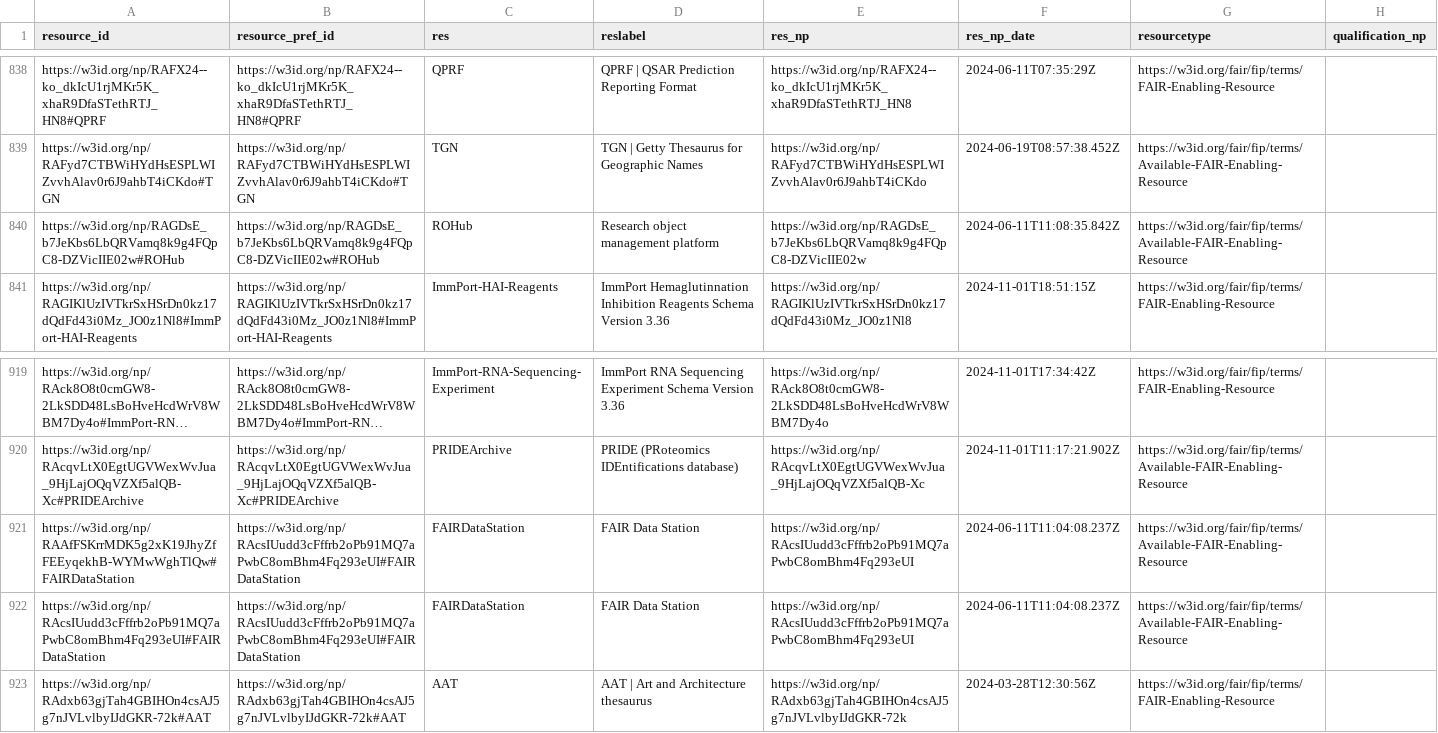
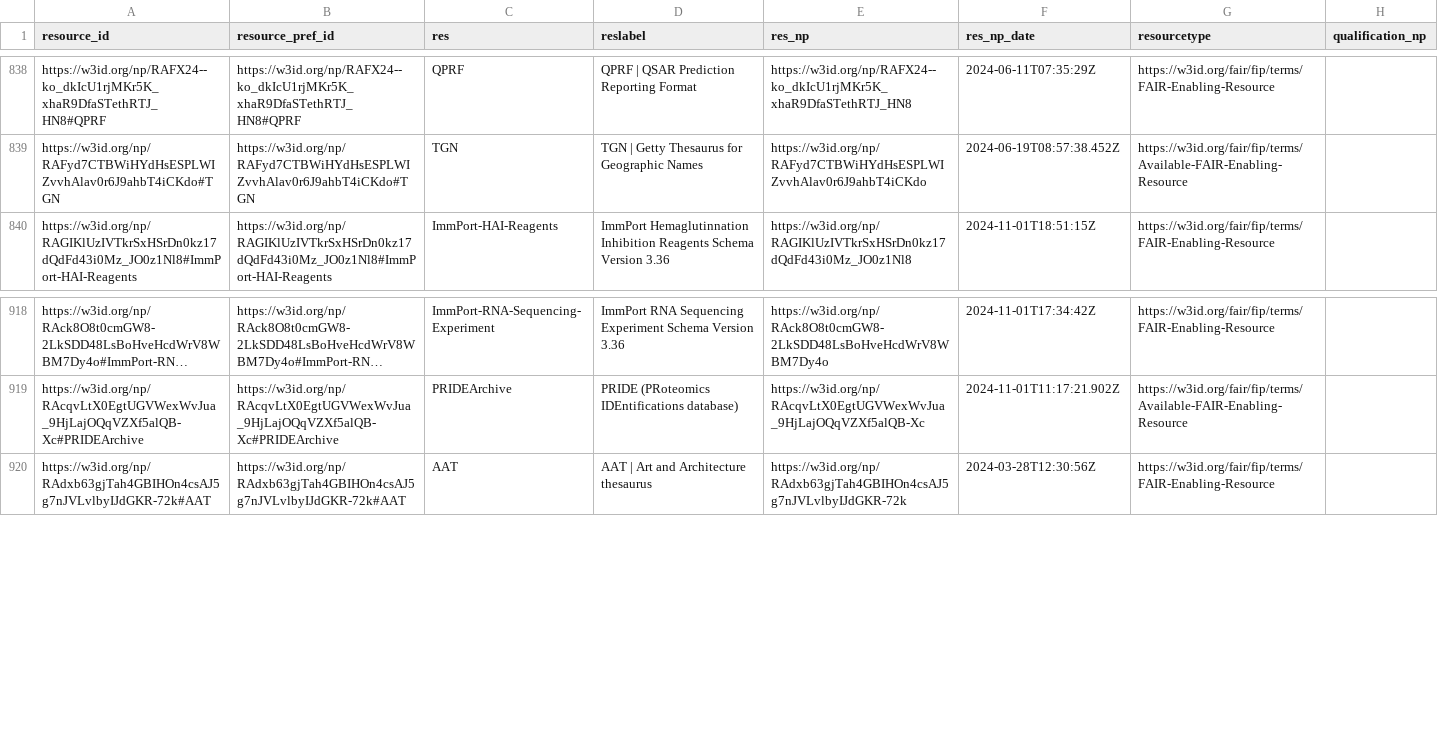
Before and after one commit to peta-pico/dsw-nanopub-api, a CSV file: tables/resource_ids.csv, drawn as a sheet; only a part is shown, gaps mark what is left out; long unchanged cells end in …; the diff names each change by its address in the sheet, - before the commit and + after, or states it on an @@ line.

Commit message:
Add tables

```diff
--- a/tables/resource_ids.csv
+++ b/tables/resource_ids.csv
-row 840: https://w3id.org/np/RAGDsE_b7JeKbs6LbQRVamq8k9g4FQpC8-DZVicIIE02w#ROHub | https://w3id.org/np/RAGDsE_b7JeKbs6LbQRVamq8k9g4FQpC8-DZVicIIE02w#ROHub | ROHub | Research object management platform | https://w3id.org/np/RAGDsE_b7JeKbs6LbQRVamq8k9g4FQpC8-DZVicIIE02w | 2024-06-11T11:08:35.842Z | https://w3id.org/fair/fip/terms/Available-FAIR-Enabling-Resource
-row 921: https://w3id.org/np/RAAfFSKrrMDK5g2xK19JhyZfFEEyqekhB-WYMwWghTlQw#FAIRDataStation | https://w3id.org/np/RAcsIUudd3cFffrb2oPb91MQ7aPwbC8omBhm4Fq293eUI#FAIRDataStation | FAIRDataStation | FAIR Data Station | https://w3id.org/np/RAcsIUudd3cFffrb2oPb91MQ7aPwbC8omBhm4Fq293eUI | 2024-06-11T11:04:08.237Z | https://w3id.org/fair/fip/terms/Available-FAIR-Enabling-Resource
-row 922: https://w3id.org/np/RAcsIUudd3cFffrb2oPb91MQ7aPwbC8omBhm4Fq293eUI#FAIRDataStation | https://w3id.org/np/RAcsIUudd3cFffrb2oPb91MQ7aPwbC8omBhm4Fq293eUI#FAIRDataStation | FAIRDataStation | FAIR Data Station | https://w3id.org/np/RAcsIUudd3cFffrb2oPb91MQ7aPwbC8omBhm4Fq293eUI | 2024-06-11T11:04:08.237Z | https://w3id.org/fair/fip/terms/Available-FAIR-Enabling-Resource
```
